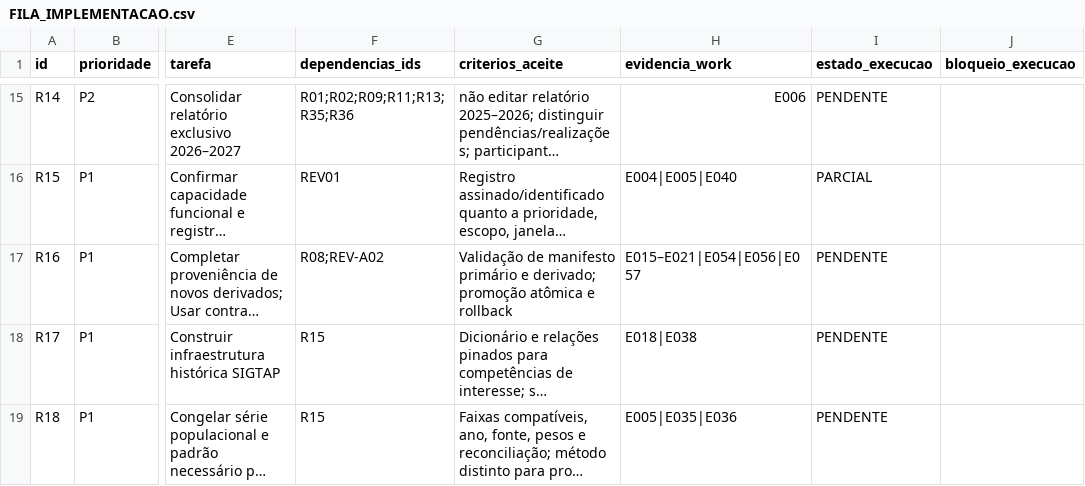
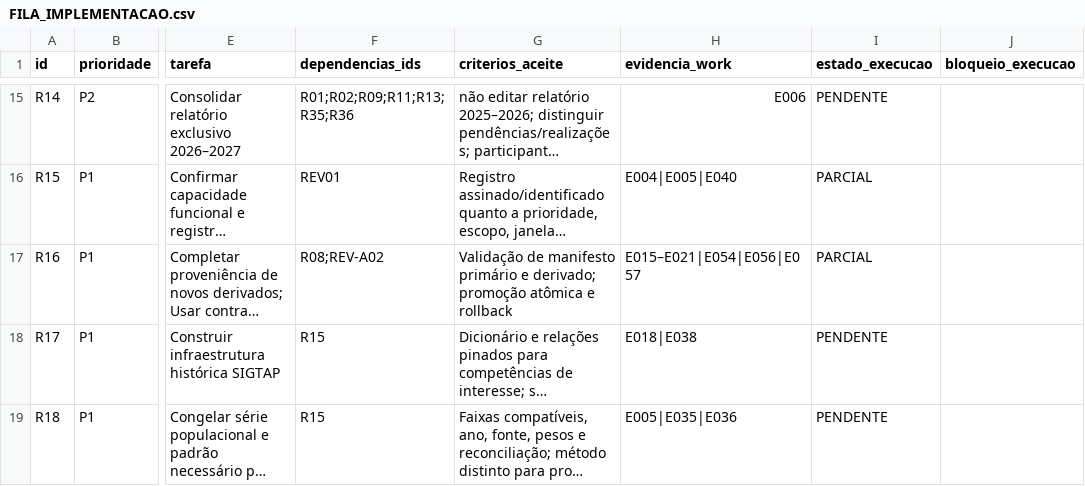
Before and after one commit to paulobmcosta-creator/Observatorio_SUS_ES, a CSV file: docs/ciclo_2026_2027/implementacao/FILA_IMPLEMENTACAO.csv, drawn as a sheet; only a part is shown, gaps mark what is left out; long unchanged cells end in …; the diff covers the shown part only; the diff names each change by its address in the sheet, - before the commit and + after, or states it on an @@ line.

```diff
--- a/docs/ciclo_2026_2027/implementacao/FILA_IMPLEMENTACAO.csv
+++ b/docs/ciclo_2026_2027/implementacao/FILA_IMPLEMENTACAO.csv
-I17 (estado_execucao): PENDENTE
+I17 (estado_execucao): PARCIAL
```
Also changed, not shown: 10 edited cells elsewhere in this file, docs/ciclo_2026_2027/implementacao/EVIDENCIAS_IMPLEMENTACAO.csv, docs/ciclo_2026_2027/tarefas_operacionais.csv, 57 other files.
